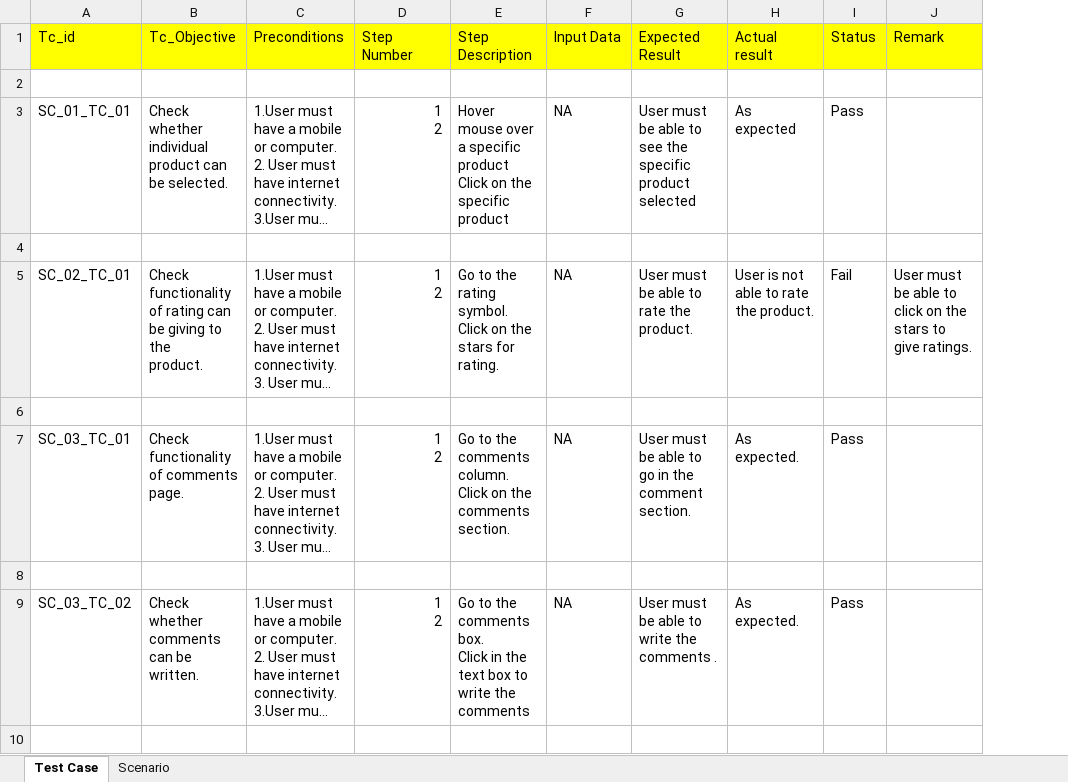
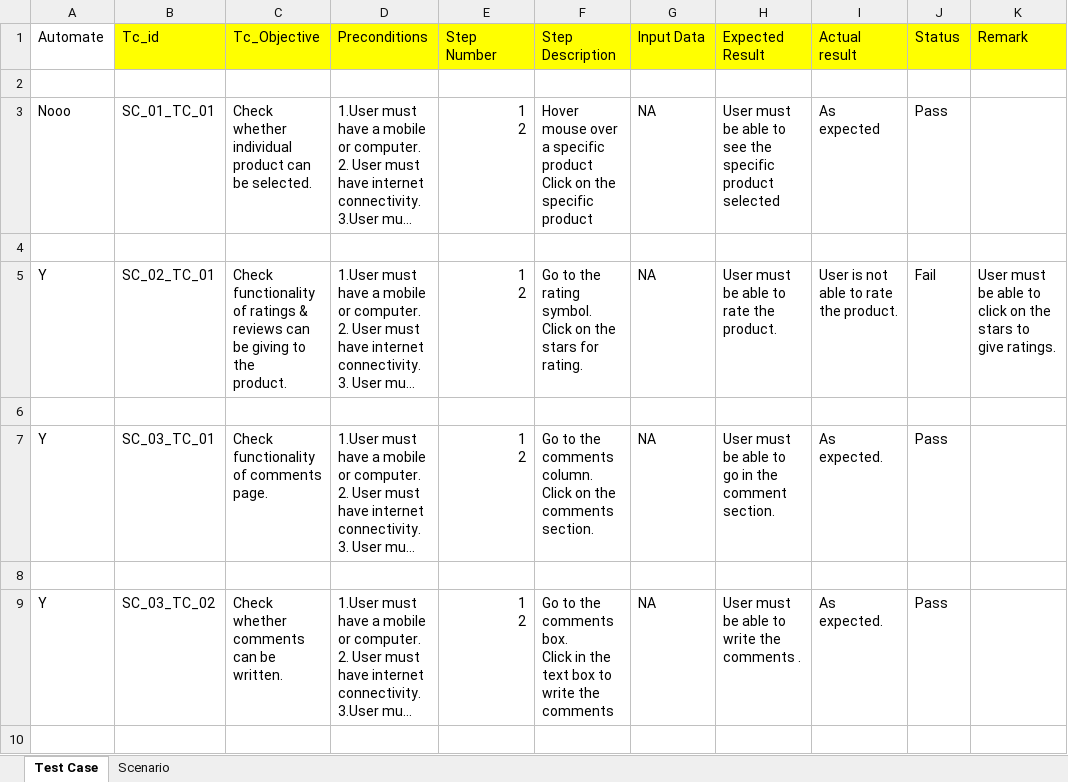
Before and after one commit to adityaadhaygude/Shopizer, an Excel workbook: Shopizer_Individual_Product_Page_Sakshi_Y.xlsx, sheet Test Case, drawn as a sheet; only a part is shown; long unchanged cells end in …; values as stored, in another font and other column widths than the file's, no borders; addresses are those after the commit; the diff names each change by its address in the sheet, - before the commit and + after, or states it on an @@ line.

```diff
--- a/Shopizer_Individual_Product_Page_Sakshi_Y.xlsx (sheet Test Case)
+++ b/Shopizer_Individual_Product_Page_Sakshi_Y.xlsx (sheet Test Case)
+column A, rows 1-9: Automate |  | Nooo |  | Y |  | Y |  | Y
-C5: …functionality of rating can be…
+C5: …functionality of ratings & reviews can be…
```
Also changed, not shown: Shopizer_AllProducts_manual_testCases_AdityaJadhav.xlsx, Shopzier_CheckOut_Divyansh.xlsx, 5 other files.
